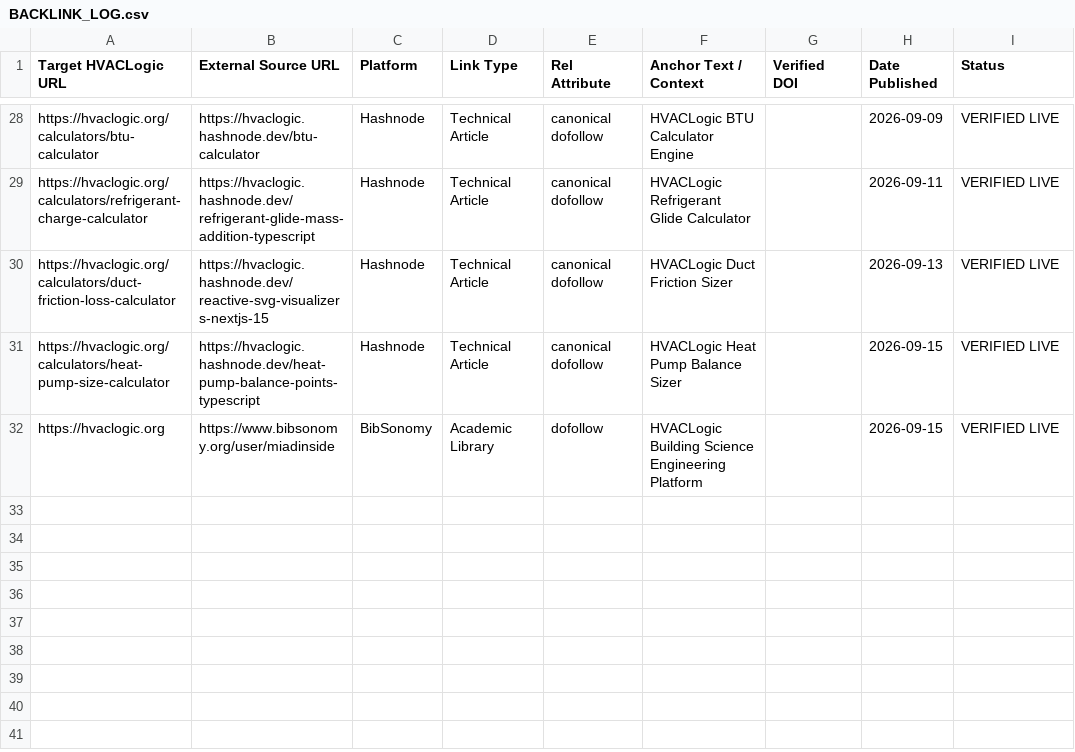
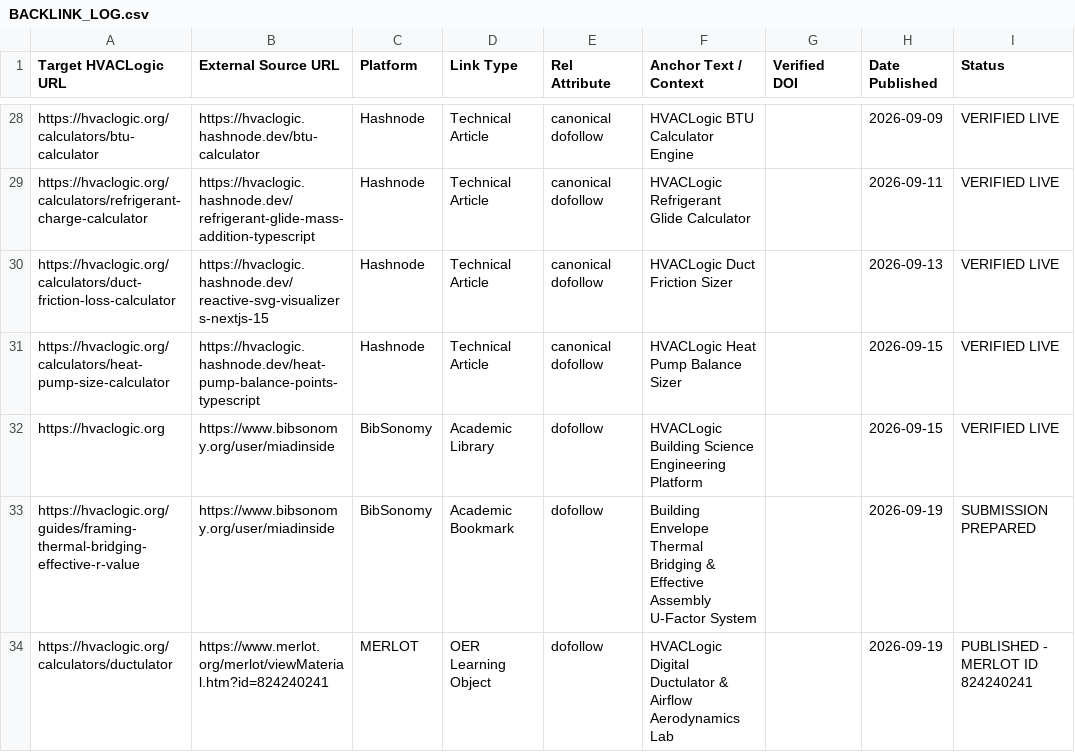
Before and after one commit to miadsaadidi/hvaclogic, a CSV file: SEO/BACKLINK_LOG.csv, drawn as a sheet; only a part is shown, gaps mark what is left out.

Commit message:
feat(envelope): Core B-1 thermal bridging system and operational SEO reconciliation (#20)
* feat(envelope): implement Core B-1 thermal bridging system and reconcile SEO operating backlog

* feat: enhance heat pump sizing calculator (SA-01) and publish cold-formed steel framing monograph

* chore: reconcile technical report terminology and MERLOT status

* docs(seo): codify Day 1 Multi-Engine Search-Gap layer and add same-cycle backlog candidates

```diff
--- a/SEO/BACKLINK_LOG.csv
+++ b/SEO/BACKLINK_LOG.csv
@@ -32 +32,3 @@ https://hvaclogic.org/calculators/heat-pump-size-calculator,https://hvaclogic.ha
 https://hvaclogic.org,https://www.bibsonomy.org/user/miadinside,BibSonomy,Academic Library,dofollow,HVACLogic Building Science Engineering Platform,,2026-09-15,VERIFIED LIVE
+https://hvaclogic.org/guides/framing-thermal-bridging-effective-r-value,https://www.bibsonomy.org/user/miadinside,BibSonomy,Academic Bookmark,dofollow,Building Envelope Thermal Bridging & Effective Assembly U-Factor System,,2026-09-19,SUBMISSION PREPARED
+https://hvaclogic.org/calculators/ductulator,https://www.merlot.org/merlot/viewMaterial.htm?id=824240241,MERLOT,OER Learning Object,dofollow,HVACLogic Digital Ductulator & Airflow Aerodynamics Lab,,2026-09-19,PUBLISHED - MERLOT ID 824240241
```
Also changed, not shown: 40 other files.
